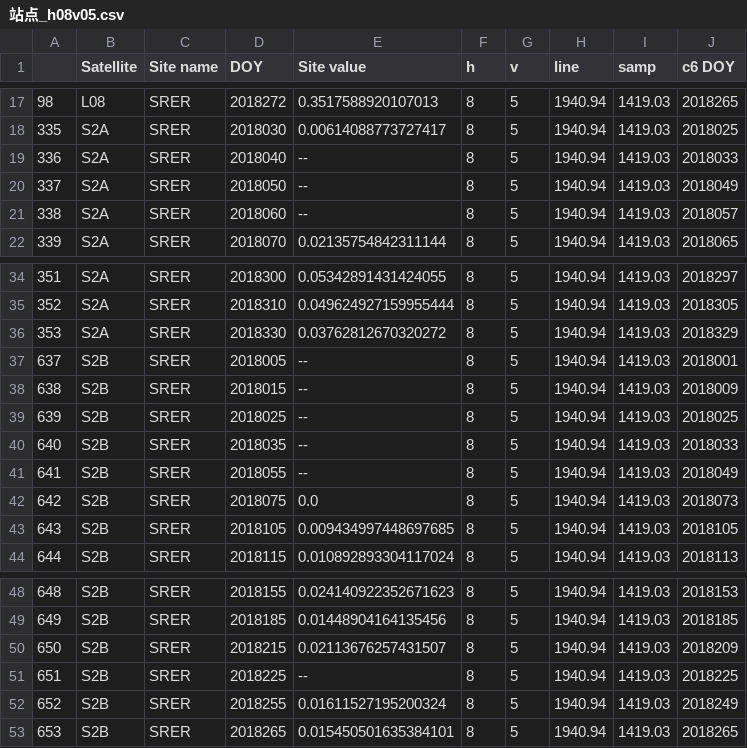
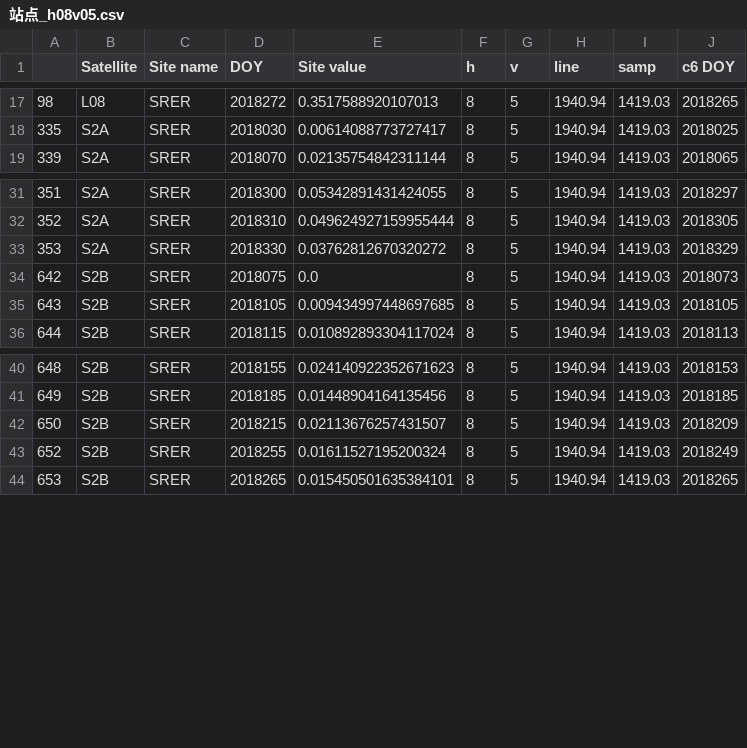
Before and after one commit to tiramisu18/Gap_Filling, a CSV file: GBOV/Site_Classification/站点_h08v05.csv, drawn as a sheet; only a part is shown, gaps mark what is left out.

```diff
--- a/GBOV/Site_Classification/站点_h08v05.csv
+++ b/GBOV/Site_Classification/站点_h08v05.csv
@@ -18,5 +18,2 @@
 335,S2A,SRER,2018030,0.00614088773727417,8,5,1940.94,1419.03,2018025
-336,S2A,SRER,2018040,--,8,5,1940.94,1419.03,2018033
-337,S2A,SRER,2018050,--,8,5,1940.94,1419.03,2018049
-338,S2A,SRER,2018060,--,8,5,1940.94,1419.03,2018057
 339,S2A,SRER,2018070,0.02135754842311144,8,5,1940.94,1419.03,2018065
@@ -36,7 +33,2 @@
 353,S2A,SRER,2018330,0.03762812670320272,8,5,1940.94,1419.03,2018329
-637,S2B,SRER,2018005,--,8,5,1940.94,1419.03,2018001
-638,S2B,SRER,2018015,--,8,5,1940.94,1419.03,2018009
-639,S2B,SRER,2018025,--,8,5,1940.94,1419.03,2018025
-640,S2B,SRER,2018035,--,8,5,1940.94,1419.03,2018033
-641,S2B,SRER,2018055,--,8,5,1940.94,1419.03,2018049
 642,S2B,SRER,2018075,0.0,8,5,1940.94,1419.03,2018073
@@ -50,3 +42,2 @@
 650,S2B,SRER,2018215,0.02113676257431507,8,5,1940.94,1419.03,2018209
-651,S2B,SRER,2018225,--,8,5,1940.94,1419.03,2018225
 652,S2B,SRER,2018255,0.01611527195200324,8,5,1940.94,1419.03,2018249
```
Also changed, not shown: GBOV/Site_Analysis/h12v04.csv, GBOV/Site_Classification/站点_h09v04.csv, 22 other files.
